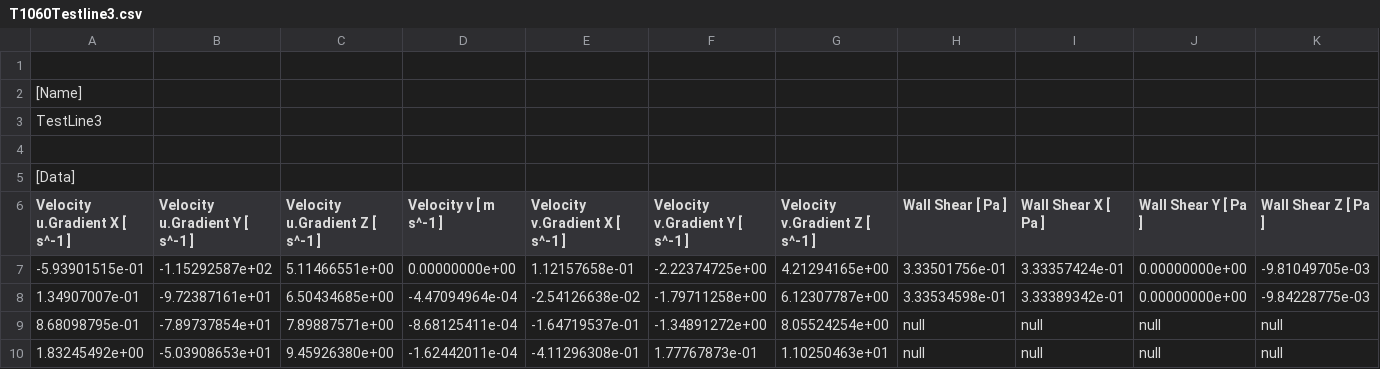
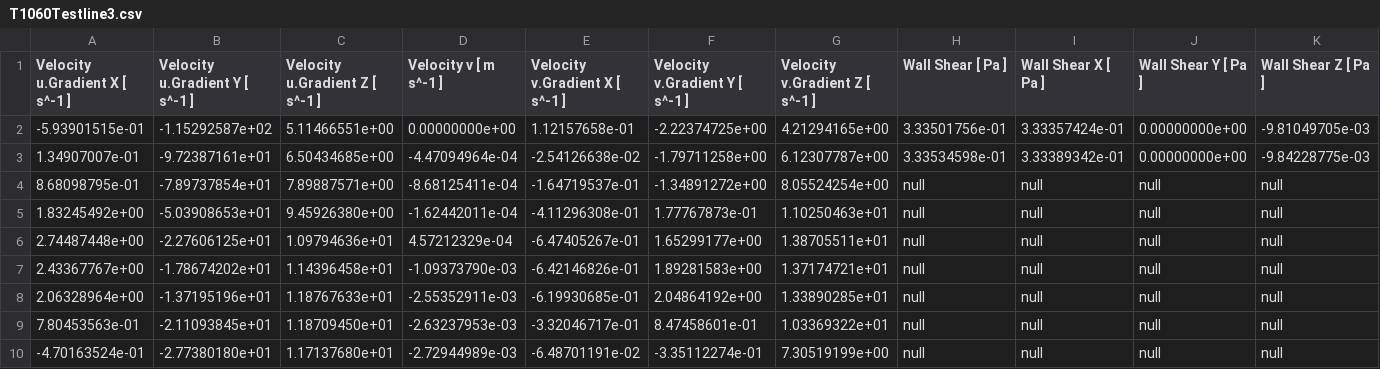
Before and after one commit to DJEscHGL/diploma, a CSV file: csv/T1060Testline3.csv, drawn as a sheet; only a part is shown; the shorter side is filled out with more unchanged rows; rows hold the shown columns only; the diff names each change by its address in the sheet, - before the commit and + after, or states it on an @@ line.

```diff
--- a/csv/T1060Testline3.csv
+++ b/csv/T1060Testline3.csv
-row 1: (empty)
-row 2: [Name]
-row 3: TestLine3
-row 4: (empty)
-row 5: [Data]
```
Also changed, not shown: csv/T1060Testline2.csv, csv/T1060Testline4.csv, 18 other files.
